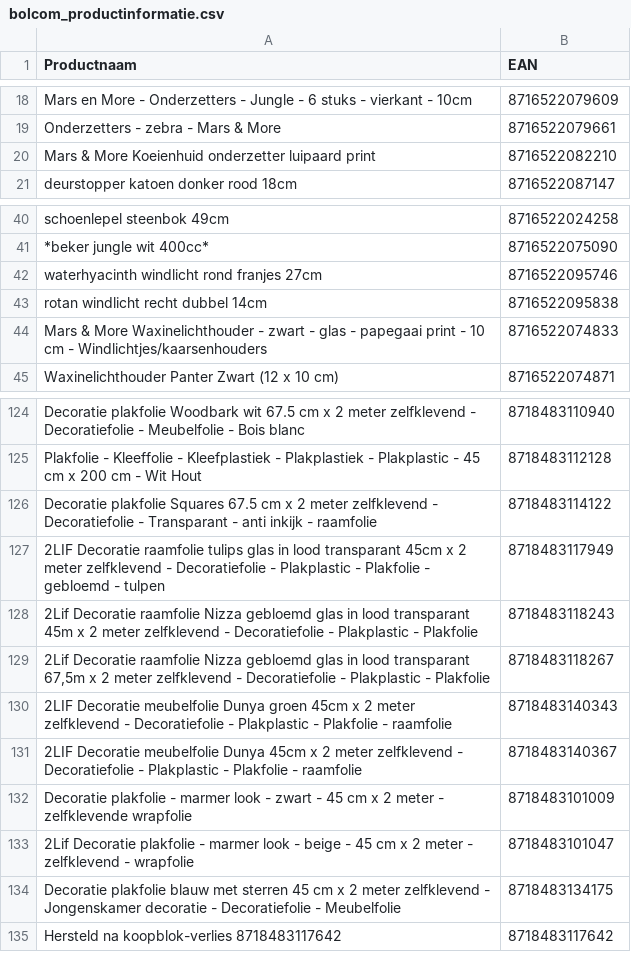
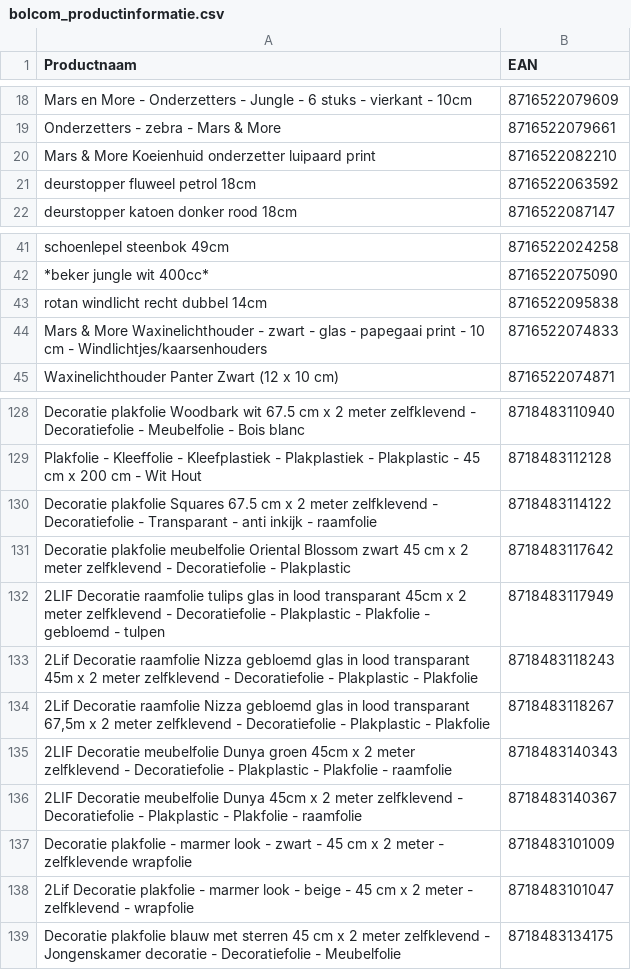
Before and after one commit to peterhoman/bol-repricing, a CSV file: bolcom_productinformatie.csv, drawn as a sheet; only a part is shown, gaps mark what is left out; removed rows and columns are numbered as before the commit, all else as after; the diff covers the shown part only; the diff names each change by its address in the sheet, - before the commit and + after, or states it on an @@ line.

```diff
--- a/bolcom_productinformatie.csv
+++ b/bolcom_productinformatie.csv
+row 21: deurstopper fluweel petrol 18cm | 8716522063592
-row 42: waterhyacinth windlicht rond franjes 27cm | 8716522095746
+row 131: Decoratie plakfolie meubelfolie Oriental Blossom zwart 45 cm x 2 meter zelfklevend - Decoratiefolie - Plakplastic | 8718483117642
-row 135: Hersteld na koopblok-verlies 8718483117642 | 8718483117642
```
Also changed, not shown: 7 added rows and 3 removed rows elsewhere in this file.
